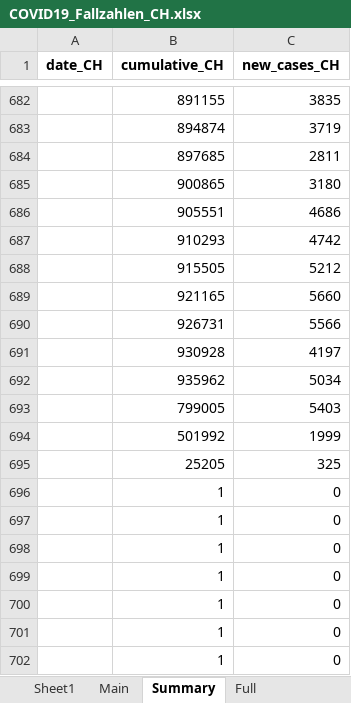
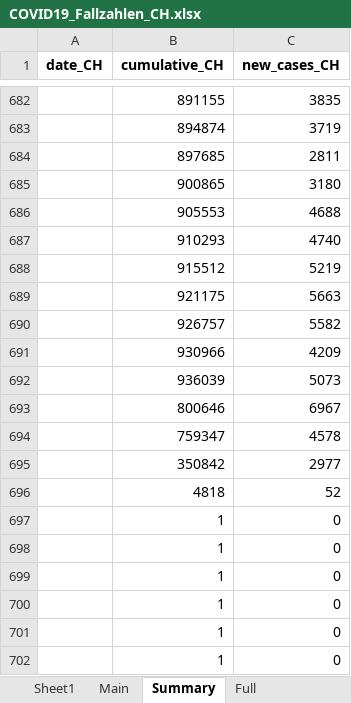
Before and after one commit to esolodko/p1_pub, an Excel workbook: xlsx_data/COVID19_Fallzahlen_CH.xlsx, sheet Summary, drawn as a sheet; only a part is shown, gaps mark what is left out; values as stored, in another font and other column widths than the file's, no borders; removed rows and columns are numbered as before the commit, all else as after; the diff covers the shown part only; the diff names each change by its address in the sheet, - before the commit and + after, or states it on an @@ line.

```diff
--- a/xlsx_data/COVID19_Fallzahlen_CH.xlsx (sheet Summary)
+++ b/xlsx_data/COVID19_Fallzahlen_CH.xlsx (sheet Summary)
-row 686:  | 905551 | 4686
-row 687:  | 910293 | 4742
-row 688:  | 915505 | 5212
-row 689:  | 921165 | 5660
-row 690:  | 926731 | 5566
-row 691:  | 930928 | 4197
-row 692:  | 935962 | 5034
-row 693:  | 799005 | 5403
-row 694:  | 501992 | 1999
-row 695:  | 25205 | 325
-row 696:  | 1 | 0
+row 686:  | 905553 | 4688
+row 687:  | 910293 | 4740
+row 688:  | 915512 | 5219
+row 689:  | 921175 | 5663
+row 690:  | 926757 | 5582
+row 691:  | 930966 | 4209
+row 692:  | 936039 | 5073
+row 693:  | 800646 | 6967
+row 694:  | 759347 | 4578
+row 695:  | 350842 | 2977
+row 696:  | 4818 | 52
```
Also changed, not shown: other rows of this sheet, sheet Main.
